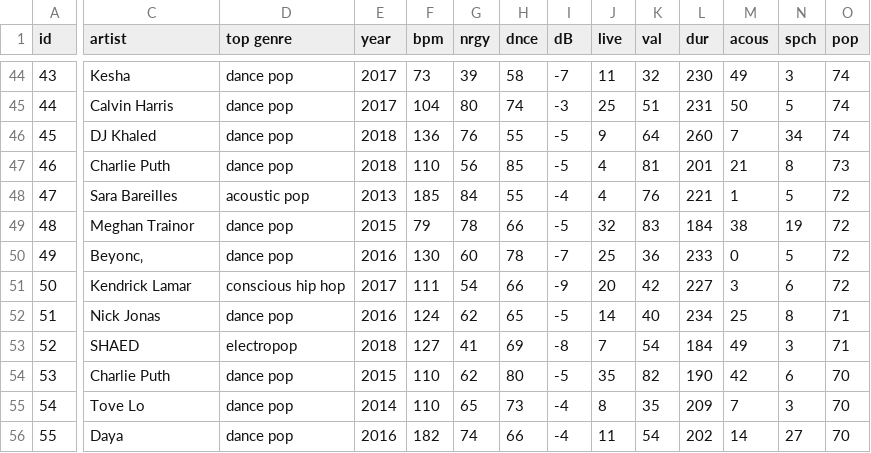
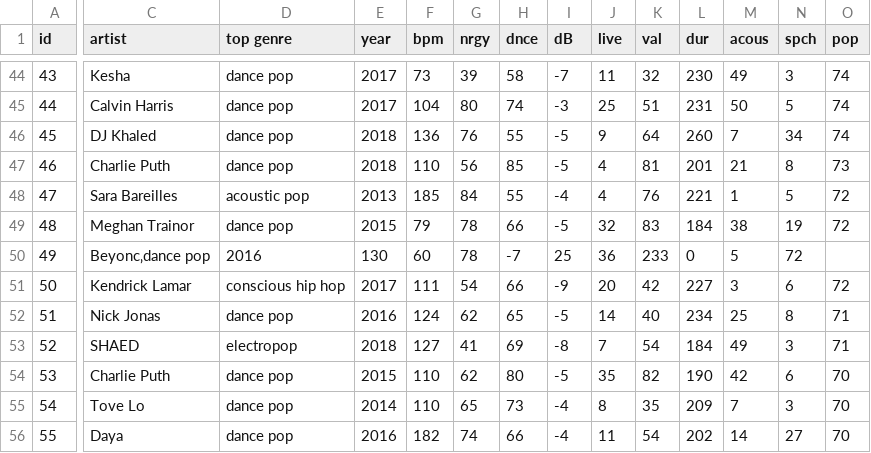
Before and after one commit to forkinglovethiswebsite/4641ProjectData, a CSV file: SongData3.csv, drawn as a sheet; only a part is shown, gaps mark what is left out; the diff names each change by its address in the sheet, - before the commit and + after, or states it on an @@ line.

Commit message:
Update SongData3.csv

```diff
--- a/SongData3.csv
+++ b/SongData3.csv
-C50 (artist): Beyonc‚
+C50 (artist): Beyonc‚dance pop
-D50 (top genre): dance pop
+D50 (top genre): 2016
-E50 (year): 2016
+E50 (year): 130
-F50 (bpm): 130
+F50 (bpm): 60
-G50 (nrgy): 60
+G50 (nrgy): 78
-H50 (dnce): 78
+H50 (dnce): -7
-I50 (dB): -7
+I50 (dB): 25
-J50 (live): 25
+J50 (live): 36
-K50 (val): 36
+K50 (val): 233
-L50 (dur): 233
+L50 (dur): 0
-M50 (acous): 0
+M50 (acous): 5
-N50 (spch): 5
+N50 (spch): 72
-O50 (pop): 72
+O50 (pop): (empty)
```
